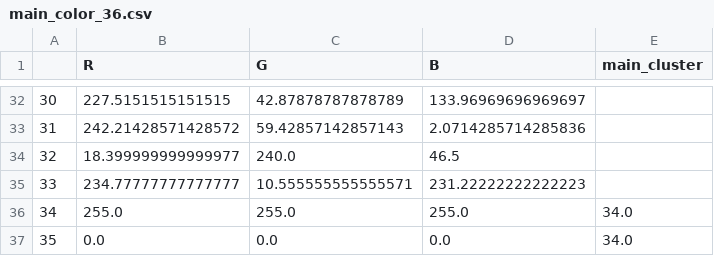
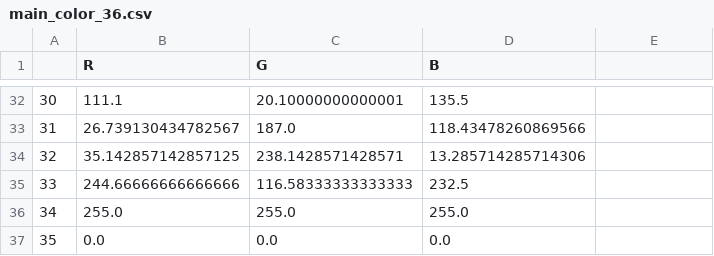
Before and after one commit to krisgch/WIP_color_detection_and_recolorization, a CSV file: datasets/main_color_36.csv, drawn as a sheet; only a part is shown, gaps mark what is left out; the diff covers the shown part only.

```diff
--- a/datasets/main_color_36.csv
+++ b/datasets/main_color_36.csv
@@ -1 +1 @@
-,R,G,B,main_cluster
+,R,G,B
@@ -32,6 +32,6 @@
-30,227.5151515151515,42.87878787878789,133.96969696969697,
-31,242.21428571428572,59.42857142857143,2.0714285714285836,
-32,18.399999999999977,240.0,46.5,
-33,234.77777777777777,10.555555555555571,231.22222222222223,
-34,255.0,255.0,255.0,34.0
-35,0.0,0.0,0.0,34.0
+30,111.1,20.10000000000001,135.5
+31,26.739130434782567,187.0,118.43478260869566
+32,35.142857142857125,238.1428571428571,13.285714285714306
+33,244.66666666666666,116.58333333333333,232.5
+34,255.0,255.0,255.0
+35,0.0,0.0,0.0
```
Also changed, not shown: 90 edited cells elsewhere in this file, datasets/main_color_12.csv, datasets/main_color_24.csv, 2 other files.
